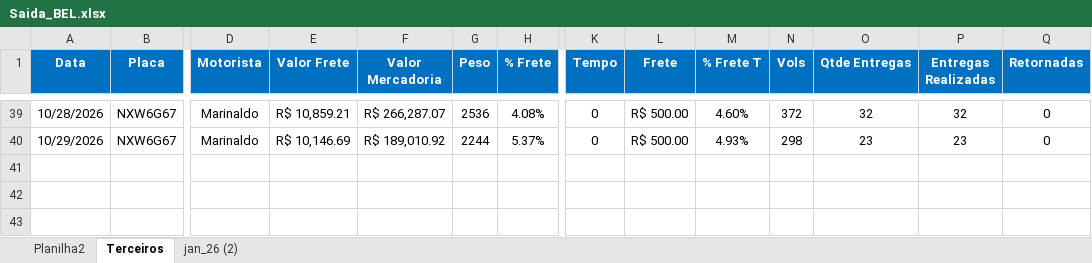
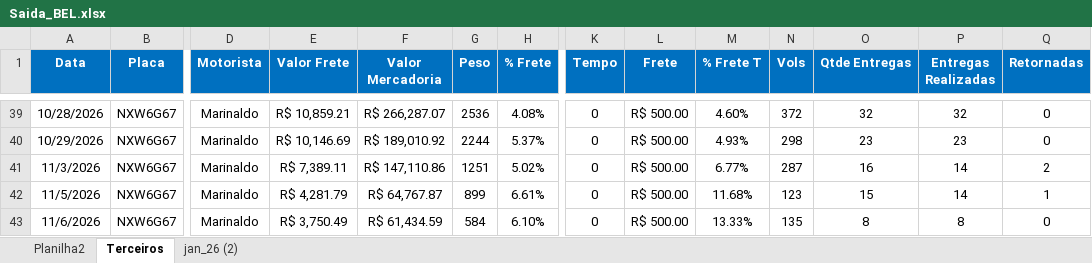
Before and after one commit to Manoel-Diger/saida_veiculo_bel, an Excel workbook: Saida_BEL.xlsx, sheet Terceiros, drawn as a sheet; only a part is shown, gaps mark what is left out; values as stored, in another font and other column widths than the file's, no borders; conditional formats and table styles not drawn; rows hold the shown columns only; the diff names each change by its address in the sheet, - before the commit and + after, or states it on an @@ line.

```diff
--- a/Saida_BEL.xlsx (sheet Terceiros)
+++ b/Saida_BEL.xlsx (sheet Terceiros)
+row 41: 11/3/2026 | NXW6G67 | Marinaldo | R$ 7,389.11 | R$ 147,110.86 | 1251 | 5.02% | 0 | R$ 500.00 | 6.77% | 287 | 16 | 14 | 2
+row 42: 11/5/2026 | NXW6G67 | Marinaldo | R$ 4,281.79 | R$ 64,767.87 | 899 | 6.61% | 0 | R$ 500.00 | 11.68% | 123 | 15 | 14 | 1
+row 43: 11/6/2026 | NXW6G67 | Marinaldo | R$ 3,750.49 | R$ 61,434.59 | 584 | 6.10% | 0 | R$ 500.00 | 13.33% | 135 | 8 | 8 | 0
```
Also changed, not shown: sheet jan_26 (2), 1 other file.
